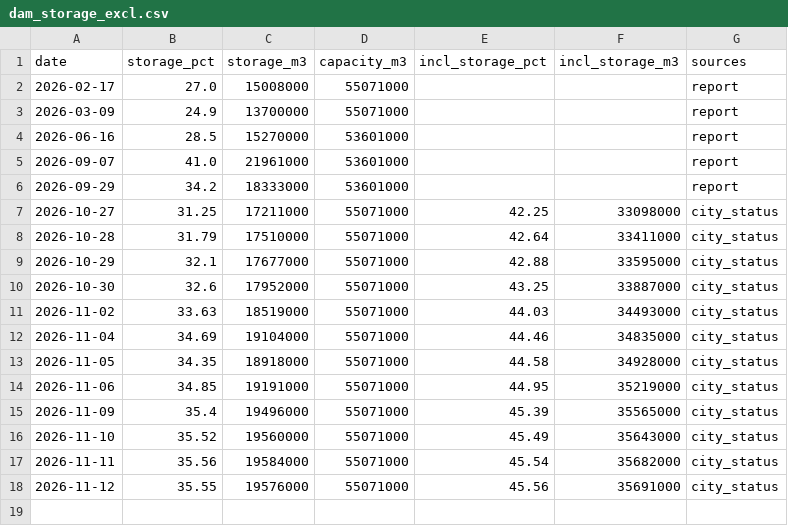
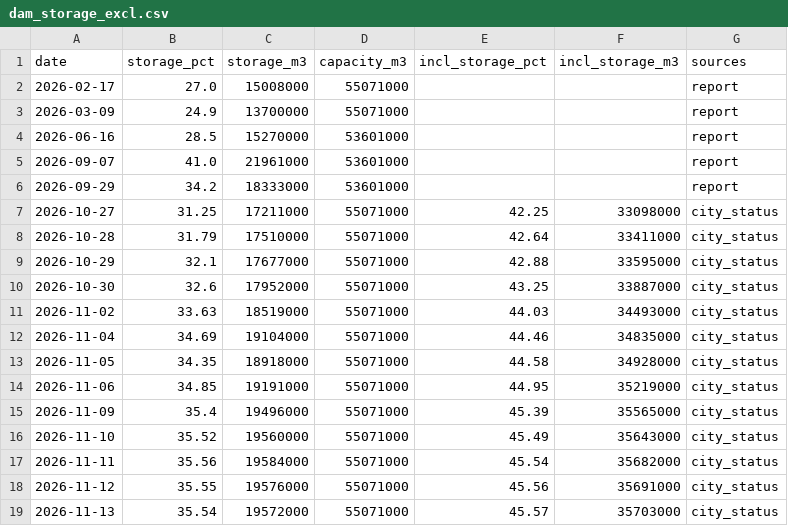
Before and after one commit to yohei-washizaki/fukuoka-dam-outlook, a CSV file: data/normalized/dam_storage_excl.csv, drawn as a sheet.

```diff
--- a/data/normalized/dam_storage_excl.csv
+++ b/data/normalized/dam_storage_excl.csv
@@ -18 +18,2 @@ date,storage_pct,storage_m3,capacity_m3,incl_storage_pct,incl_storage_m3,sources
 2026-11-12,35.55,19576000,55071000,45.56,35691000,city_status
+2026-11-13,35.54,19572000,55071000,45.57,35703000,city_status
```
Also changed, not shown: data/normalized/dam_storage.csv, data/normalized/distribution.csv, 5 other files.
